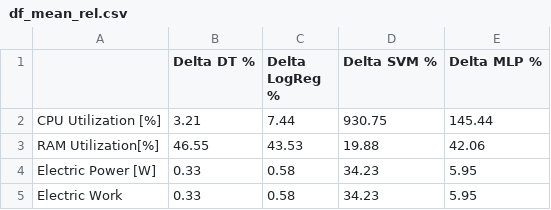
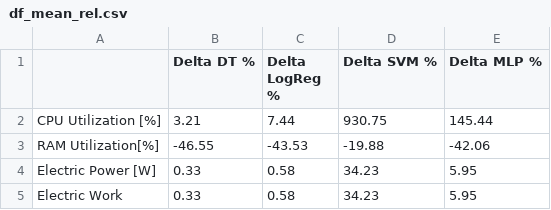
Before and after one commit to marlenebuelt/messung-1, a CSV file: df_mean_rel.csv, drawn as a sheet.

```diff
--- a/df_mean_rel.csv
+++ b/df_mean_rel.csv
@@ -2,3 +2,3 @@
 CPU Utilization [%],3.21,7.44,930.75,145.44
-RAM Utilization[%],46.55,43.53,19.88,42.06
+RAM Utilization[%],-46.55,-43.53,-19.88,-42.06
 Electric Power [W],0.33,0.58,34.23,5.95
```
Also changed, not shown: 3 other files.
